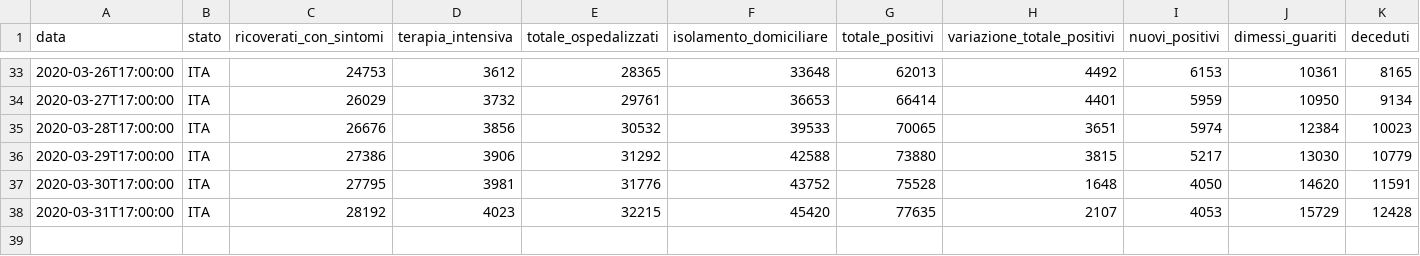
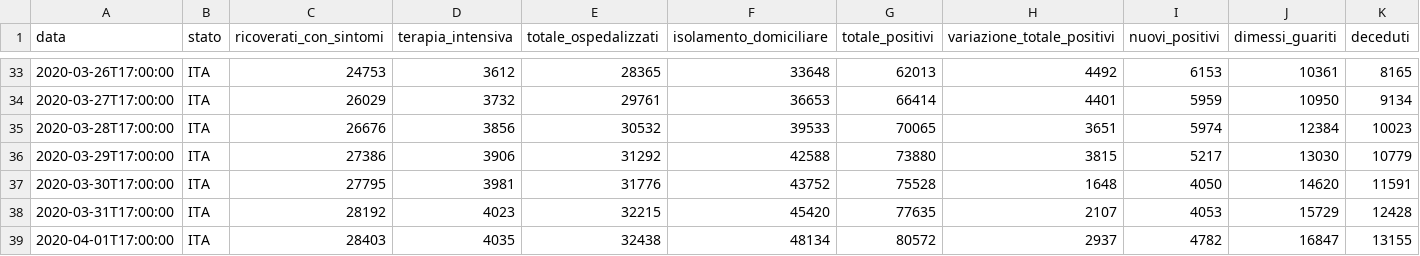
Before and after one commit to paganim/COVID-19-Italy-Analysis, a CSV file: data/dati-andamento-nazionale/dpc-covid19-ita-andamento-nazionale.csv, drawn as a sheet; only a part is shown, gaps mark what is left out; rows hold the shown columns only; the diff names each change by its address in the sheet, - before the commit and + after, or states it on an @@ line.

```diff
--- a/data/dati-andamento-nazionale/dpc-covid19-ita-andamento-nazionale.csv
+++ b/data/dati-andamento-nazionale/dpc-covid19-ita-andamento-nazionale.csv
+row 39: 2020-04-01T17:00:00 | ITA | 28403 | 4035 | 32438 | 48134 | 80572 | 2937 | 4782 | 16847 | 13155
```
Also changed, not shown: data/dati-regioni/dpc-covid19-ita-regioni.csv, 20 other files.
